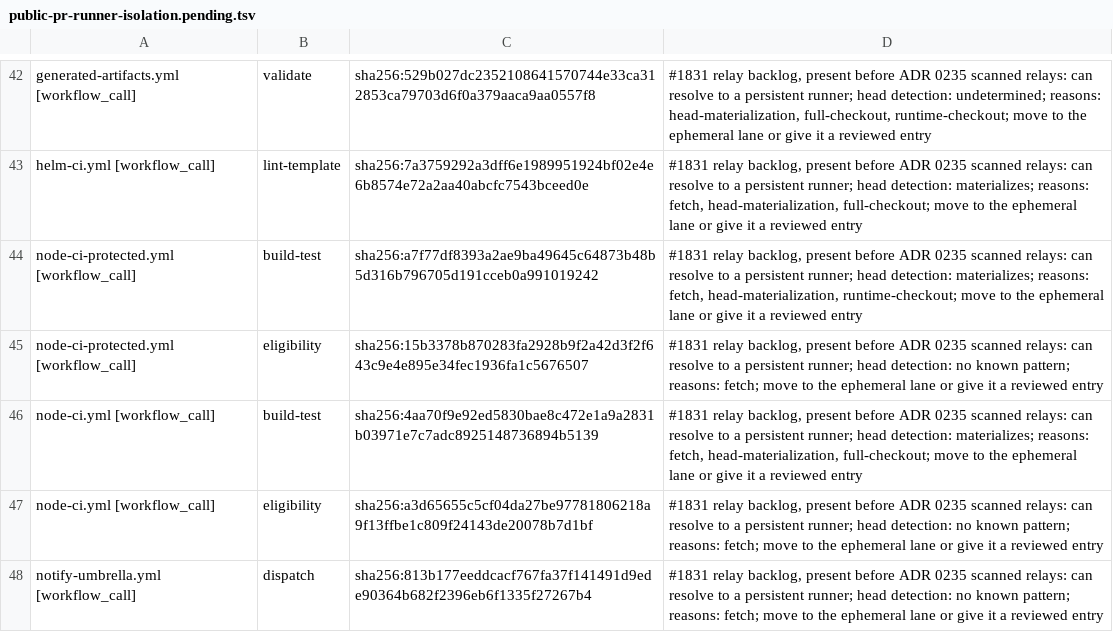
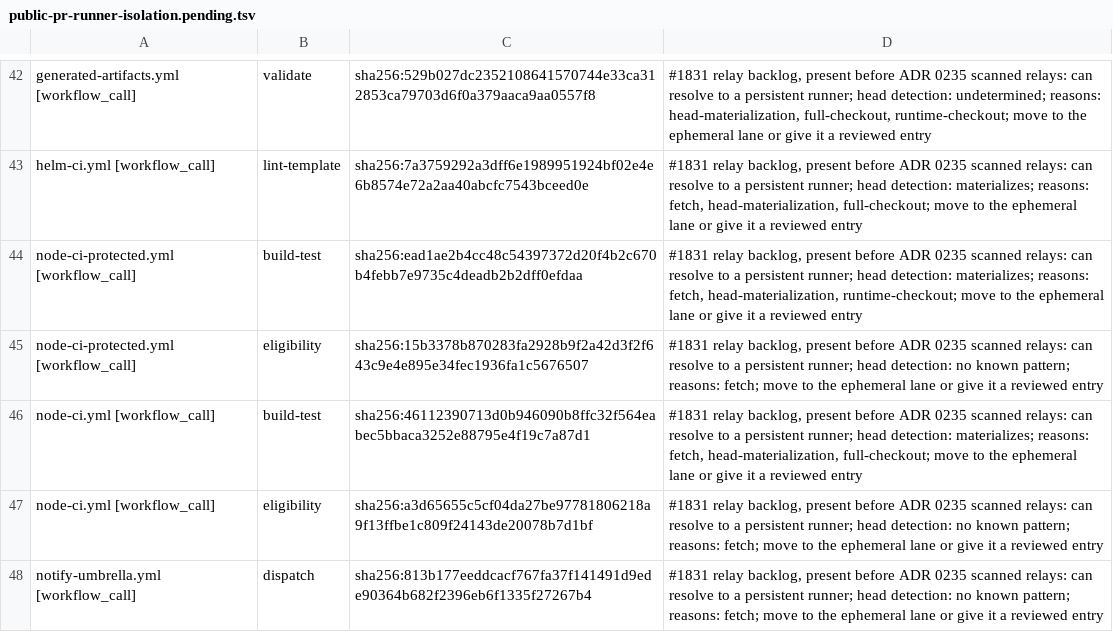
Before and after one commit to verJSON/.github, a TSV file: scripts/ci-gate/public-pr-runner-isolation.pending.tsv, drawn as a sheet; only a part is shown, gaps mark what is left out.

```diff
--- a/scripts/ci-gate/public-pr-runner-isolation.pending.tsv
+++ b/scripts/ci-gate/public-pr-runner-isolation.pending.tsv
@@ -43,5 +43,5 @@ generated-artifacts.yml [workflow_call]	validate	sha256:529b027dc235210864157074
 helm-ci.yml [workflow_call]	lint-template	sha256:7a3759292a3dff6e1989951924bf02e4e6b8574e72a2aa40abcfc7543bceed0e	#1831 relay backlog, present before ADR 0235 scanned relays: can resolve to a persistent runner; head detection: materializes; reasons: fetch, head-materialization, full-checkout; move to the ephemeral lane or give it a reviewed entry
-node-ci-protected.yml [workflow_call]	build-test	sha256:a7f77df8393a2ae9ba49645c64873b48b5d316b796705d191cceb0a991019242	#1831 relay backlog, present before ADR 0235 scanned relays: can resolve to a persistent runner; head detection: materializes; reasons: fetch, head-materialization, runtime-checkout; move to the ephemeral lane or give it a reviewed entry
+node-ci-protected.yml [workflow_call]	build-test	sha256:ead1ae2b4cc48c54397372d20f4b2c670b4febb7e9735c4deadb2b2dff0efdaa	#1831 relay backlog, present before ADR 0235 scanned relays: can resolve to a persistent runner; head detection: materializes; reasons: fetch, head-materialization, runtime-checkout; move to the ephemeral lane or give it a reviewed entry
 node-ci-protected.yml [workflow_call]	eligibility	sha256:15b3378b870283fa2928b9f2a42d3f2f643c9e4e895e34fec1936fa1c5676507	#1831 relay backlog, present before ADR 0235 scanned relays: can resolve to a persistent runner; head detection: no known pattern; reasons: fetch; move to the ephemeral lane or give it a reviewed entry
-node-ci.yml [workflow_call]	build-test	sha256:4aa70f9e92ed5830bae8c472e1a9a2831b03971e7c7adc8925148736894b5139	#1831 relay backlog, present before ADR 0235 scanned relays: can resolve to a persistent runner; head detection: materializes; reasons: fetch, head-materialization, full-checkout; move to the ephemeral lane or give it a reviewed entry
+node-ci.yml [workflow_call]	build-test	sha256:46112390713d0b946090b8ffc32f564eabec5bbaca3252e88795e4f19c7a87d1	#1831 relay backlog, present before ADR 0235 scanned relays: can resolve to a persistent runner; head detection: materializes; reasons: fetch, head-materialization, full-checkout; move to the ephemeral lane or give it a reviewed entry
 node-ci.yml [workflow_call]	eligibility	sha256:a3d65655c5cf04da27be97781806218a9f13ffbe1c809f24143de20078b7d1bf	#1831 relay backlog, present before ADR 0235 scanned relays: can resolve to a persistent runner; head detection: no known pattern; reasons: fetch; move to the ephemeral lane or give it a reviewed entry
```
Also changed, not shown: 6 other files.
